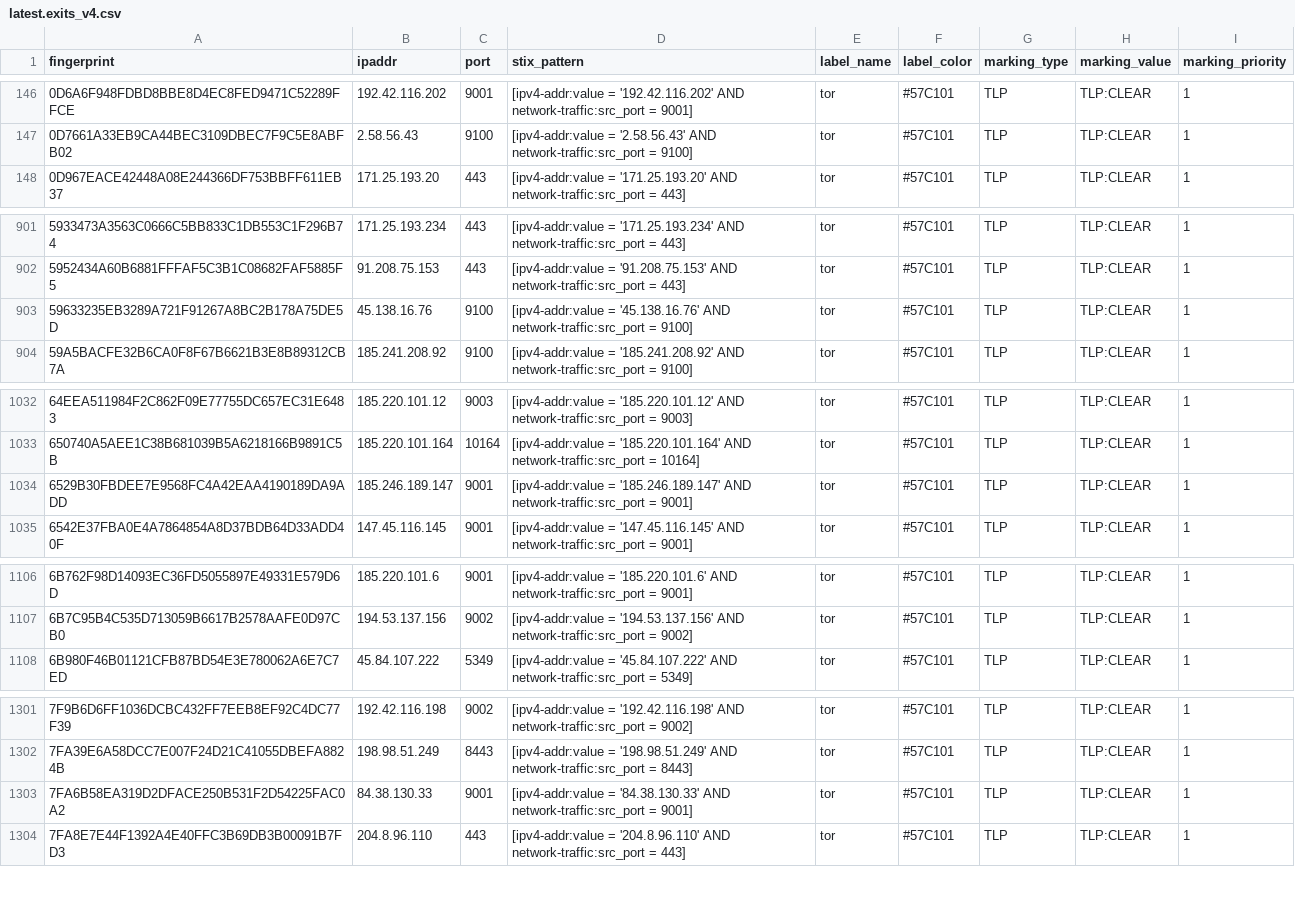
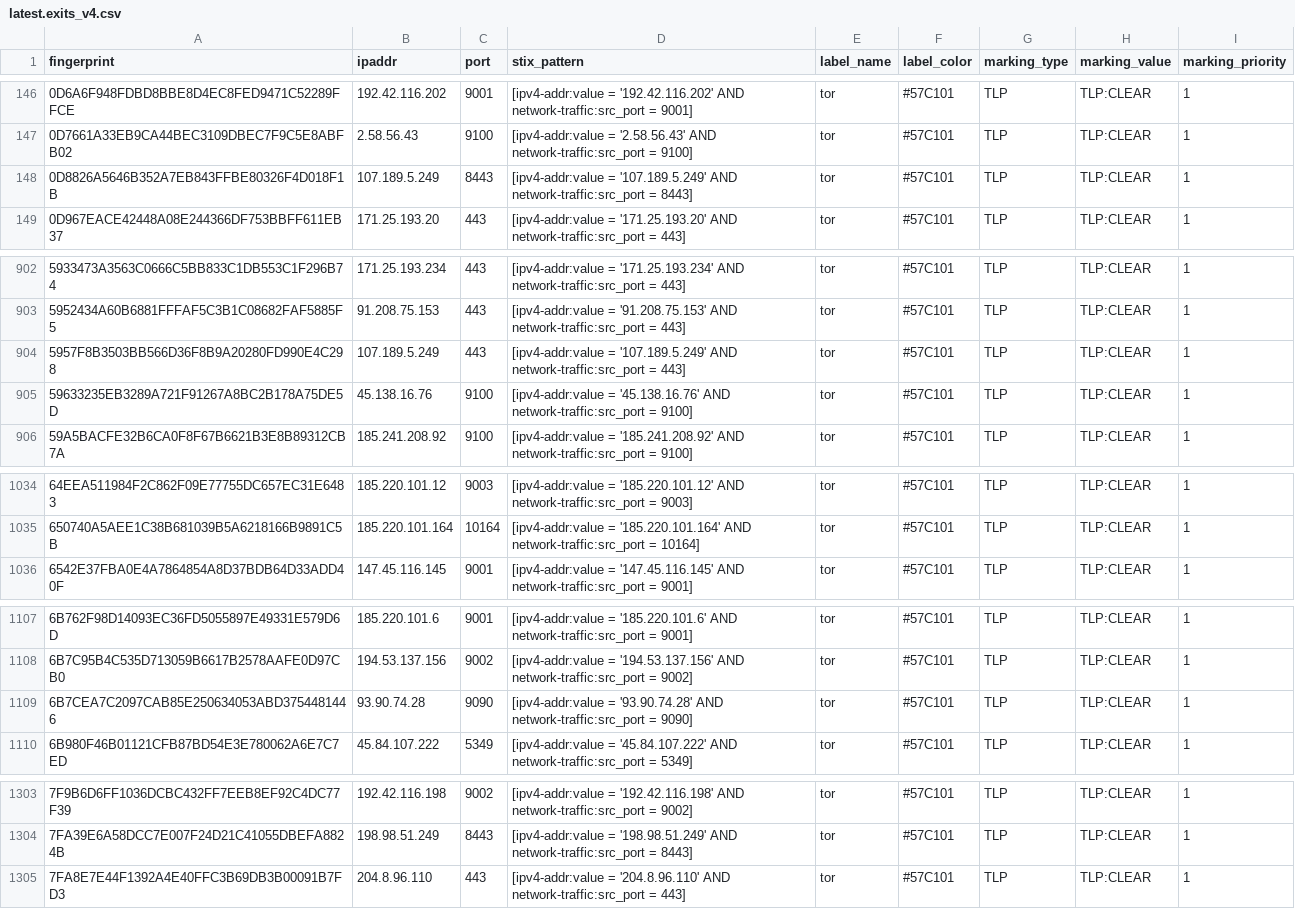
Before and after one commit to DreadFog/tor_csv_feed_opencti, a CSV file: latest.exits_v4.csv, drawn as a sheet; only a part is shown, gaps mark what is left out; the diff covers the shown part only.

```diff
--- a/latest.exits_v4.csv
+++ b/latest.exits_v4.csv
@@ -147,2 +147,3 @@ fingerprint,ipaddr,port,stix_pattern,label_name,label_color,marking_type,marking
 0D7661A33EB9CA44BEC3109DBEC7F9C5E8ABFB02,2.58.56.43,9100,[ipv4-addr:value = '2.58.56.43' AND network-traffic:src_port = 9100],tor,#57C101,TLP,TLP:CLEAR,1
+0D8826A5646B352A7EB843FFBE80326F4D018F1B,107.189.5.249,8443,[ipv4-addr:value = '107.189.5.249' AND network-traffic:src_port = 8443],tor,#57C101,TLP,TLP:CLEAR,1
 0D967EACE42448A08E244366DF753BBFF611EB37,171.25.193.20,443,[ipv4-addr:value = '171.25.193.20' AND network-traffic:src_port = 443],tor,#57C101,TLP,TLP:CLEAR,1
@@ -902,2 +903,3 @@ fingerprint,ipaddr,port,stix_pattern,label_name,label_color,marking_type,marking
 5952434A60B6881FFFAF5C3B1C08682FAF5885F5,91.208.75.153,443,[ipv4-addr:value = '91.208.75.153' AND network-traffic:src_port = 443],tor,#57C101,TLP,TLP:CLEAR,1
+5957F8B3503BB566D36F8B9A20280FD990E4C298,107.189.5.249,443,[ipv4-addr:value = '107.189.5.249' AND network-traffic:src_port = 443],tor,#57C101,TLP,TLP:CLEAR,1
 59633235EB3289A721F91267A8BC2B178A75DE5D,45.138.16.76,9100,[ipv4-addr:value = '45.138.16.76' AND network-traffic:src_port = 9100],tor,#57C101,TLP,TLP:CLEAR,1
@@ -1033,3 +1035,2 @@ fingerprint,ipaddr,port,stix_pattern,label_name,label_color,marking_type,marking
 650740A5AEE1C38B681039B5A6218166B9891C5B,185.220.101.164,10164,[ipv4-addr:value = '185.220.101.164' AND network-traffic:src_port = 10164],tor,#57C101,TLP,TLP:CLEAR,1
-6529B30FBDEE7E9568FC4A42EAA4190189DA9ADD,185.246.189.147,9001,[ipv4-addr:value = '185.246.189.147' AND network-traffic:src_port = 9001],tor,#57C101,TLP,TLP:CLEAR,1
 6542E37FBA0E4A7864854A8D37BDB64D33ADD40F,147.45.116.145,9001,[ipv4-addr:value = '147.45.116.145' AND network-traffic:src_port = 9001],tor,#57C101,TLP,TLP:CLEAR,1
@@ -1107,2 +1108,3 @@ fingerprint,ipaddr,port,stix_pattern,label_name,label_color,marking_type,marking
 6B7C95B4C535D713059B6617B2578AAFE0D97CB0,194.53.137.156,9002,[ipv4-addr:value = '194.53.137.156' AND network-traffic:src_port = 9002],tor,#57C101,TLP,TLP:CLEAR,1
+6B7CEA7C2097CAB85E250634053ABD3754481446,93.90.74.28,9090,[ipv4-addr:value = '93.90.74.28' AND network-traffic:src_port = 9090],tor,#57C101,TLP,TLP:CLEAR,1
 6B980F46B01121CFB87BD54E3E780062A6E7C7ED,45.84.107.222,5349,[ipv4-addr:value = '45.84.107.222' AND network-traffic:src_port = 5349],tor,#57C101,TLP,TLP:CLEAR,1
@@ -1302,3 +1304,2 @@ fingerprint,ipaddr,port,stix_pattern,label_name,label_color,marking_type,marking
 7FA39E6A58DCC7E007F24D21C41055DBEFA8824B,198.98.51.249,8443,[ipv4-addr:value = '198.98.51.249' AND network-traffic:src_port = 8443],tor,#57C101,TLP,TLP:CLEAR,1
-7FA6B58EA319D2DFACE250B531F2D54225FAC0A2,84.38.130.33,9001,[ipv4-addr:value = '84.38.130.33' AND network-traffic:src_port = 9001],tor,#57C101,TLP,TLP:CLEAR,1
 7FA8E7E44F1392A4E40FFC3B69DB3B00091B7FD3,204.8.96.110,443,[ipv4-addr:value = '204.8.96.110' AND network-traffic:src_port = 443],tor,#57C101,TLP,TLP:CLEAR,1
```
Also changed, not shown: 2 added rows and 1 removed row elsewhere in this file, latest.all_v6.csv, latest.exits_v6.csv, 3 other files.
